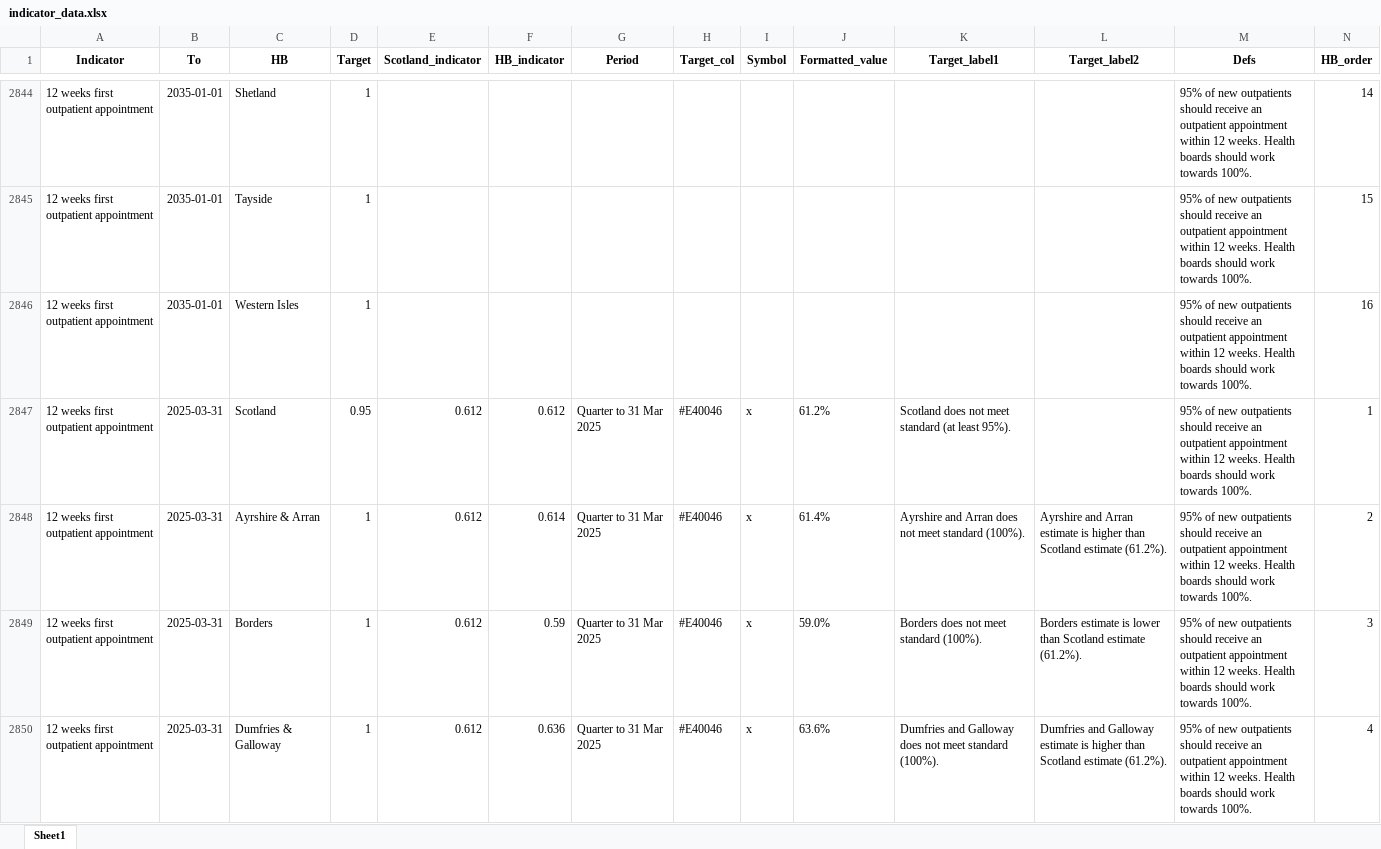
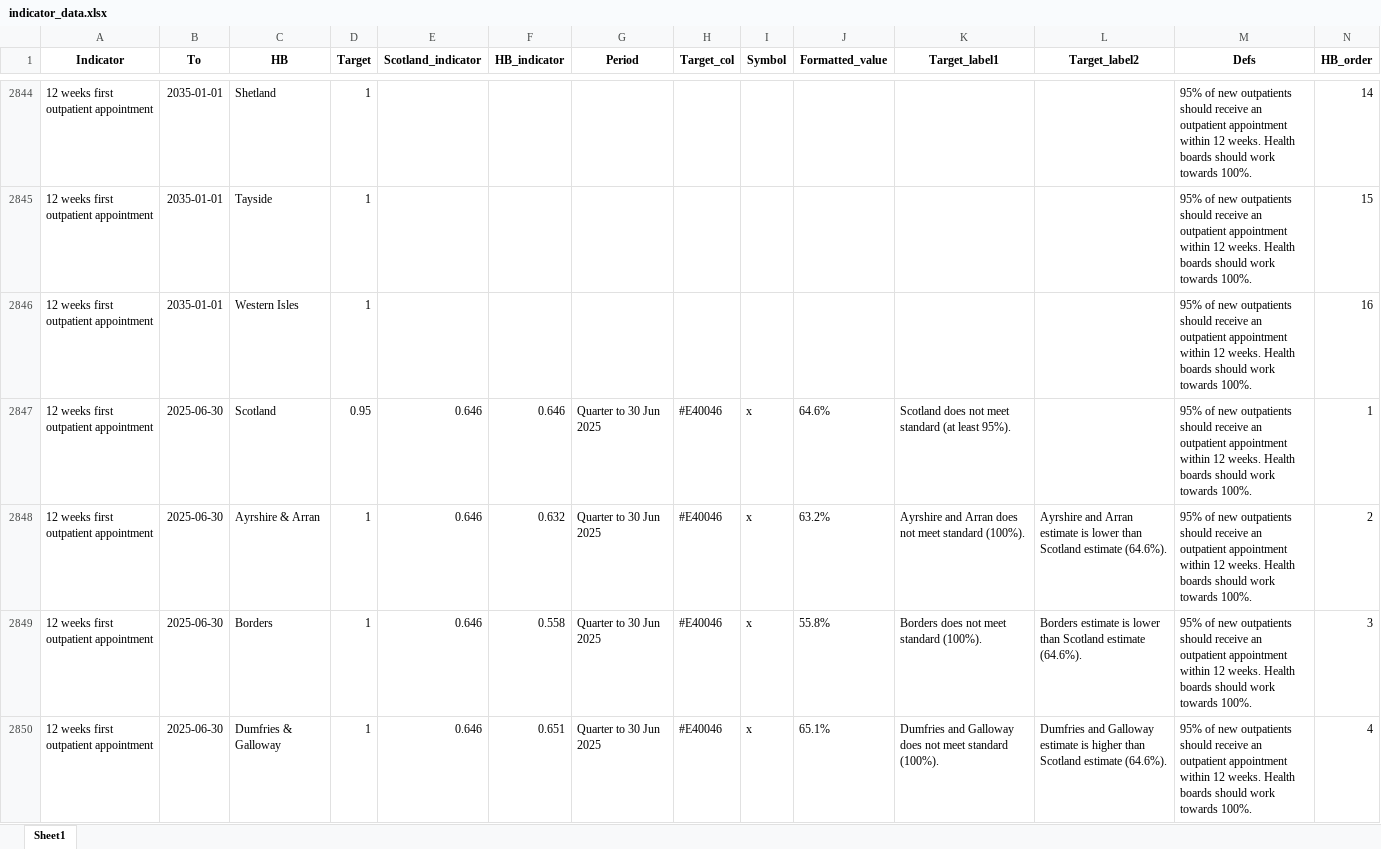
Before and after one commit to spicestats/health_performance, an Excel workbook: dashboard_output/indicator_data.xlsx, sheet Sheet1, drawn as a sheet; only a part is shown, gaps mark what is left out; the shorter side is filled out with more unchanged rows; values as stored, in another font and other column widths than the file's, no borders; the diff covers the shown part only; the diff names each change by its address in the sheet, - before the commit and + after, or states it on an @@ line.

```diff
--- a/dashboard_output/indicator_data.xlsx (sheet Sheet1)
+++ b/dashboard_output/indicator_data.xlsx (sheet Sheet1)
+row 2847: 12 weeks first outpatient appointment | 2025-06-30 | Scotland | 0.95 | 0.646 | 0.646 | Quarter to 30 Jun 2025 | #E40046 | x | 64.6% | Scotland does not meet standard (at least 95%). |  | 95% of new outpatients should receive an outpatient appointment within 12 weeks. Health boards should work towards 100%. | 1
+row 2848: 12 weeks first outpatient appointment | 2025-06-30 | Ayrshire & Arran | 1 | 0.646 | 0.632 | Quarter to 30 Jun 2025 | #E40046 | x | 63.2% | Ayrshire and Arran does not meet standard (100%). | Ayrshire and Arran estimate is lower than Scotland estimate (64.6%). | 95% of new outpatients should receive an outpatient appointment within 12 weeks. Health boards should work towards 100%. | 2
+row 2849: 12 weeks first outpatient appointment | 2025-06-30 | Borders | 1 | 0.646 | 0.558 | Quarter to 30 Jun 2025 | #E40046 | x | 55.8% | Borders does not meet standard (100%). | Borders estimate is lower than Scotland estimate (64.6%). | 95% of new outpatients should receive an outpatient appointment within 12 weeks. Health boards should work towards 100%. | 3
+row 2850: 12 weeks first outpatient appointment | 2025-06-30 | Dumfries & Galloway | 1 | 0.646 | 0.651 | Quarter to 30 Jun 2025 | #E40046 | x | 65.1% | Dumfries and Galloway does not meet standard (100%). | Dumfries and Galloway estimate is higher than Scotland estimate (64.6%). | 95% of new outpatients should receive an outpatient appointment within 12 weeks. Health boards should work towards 100%. | 4
```
Also changed, not shown: 129 added rows elsewhere in this sheet, dashboard_output/All_measures.xlsx, 2 other files.
